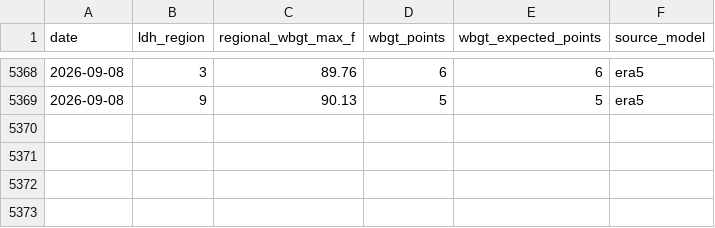
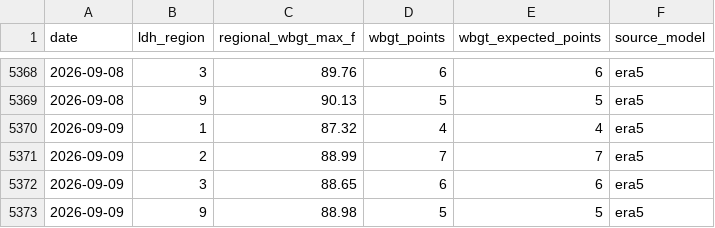
Before and after one commit to mefferso/LIX-Heat-ED-Analysis, a CSV file: data/wbgt_region_daily.csv, drawn as a sheet; only a part is shown, gaps mark what is left out.

```diff
--- a/data/wbgt_region_daily.csv
+++ b/data/wbgt_region_daily.csv
@@ -5369 +5369,5 @@ date,ldh_region,regional_wbgt_max_f,wbgt_points,wbgt_expected_points,source_mode
 2026-09-08,9,90.13,5,5,era5
+2026-09-09,1,87.32,4,4,era5
+2026-09-09,2,88.99,7,7,era5
+2026-09-09,3,88.65,6,6,era5
+2026-09-09,9,88.98,5,5,era5
```
Also changed, not shown: data/weather_daily.csv, data/weather_region_daily.csv, 3 other files.
